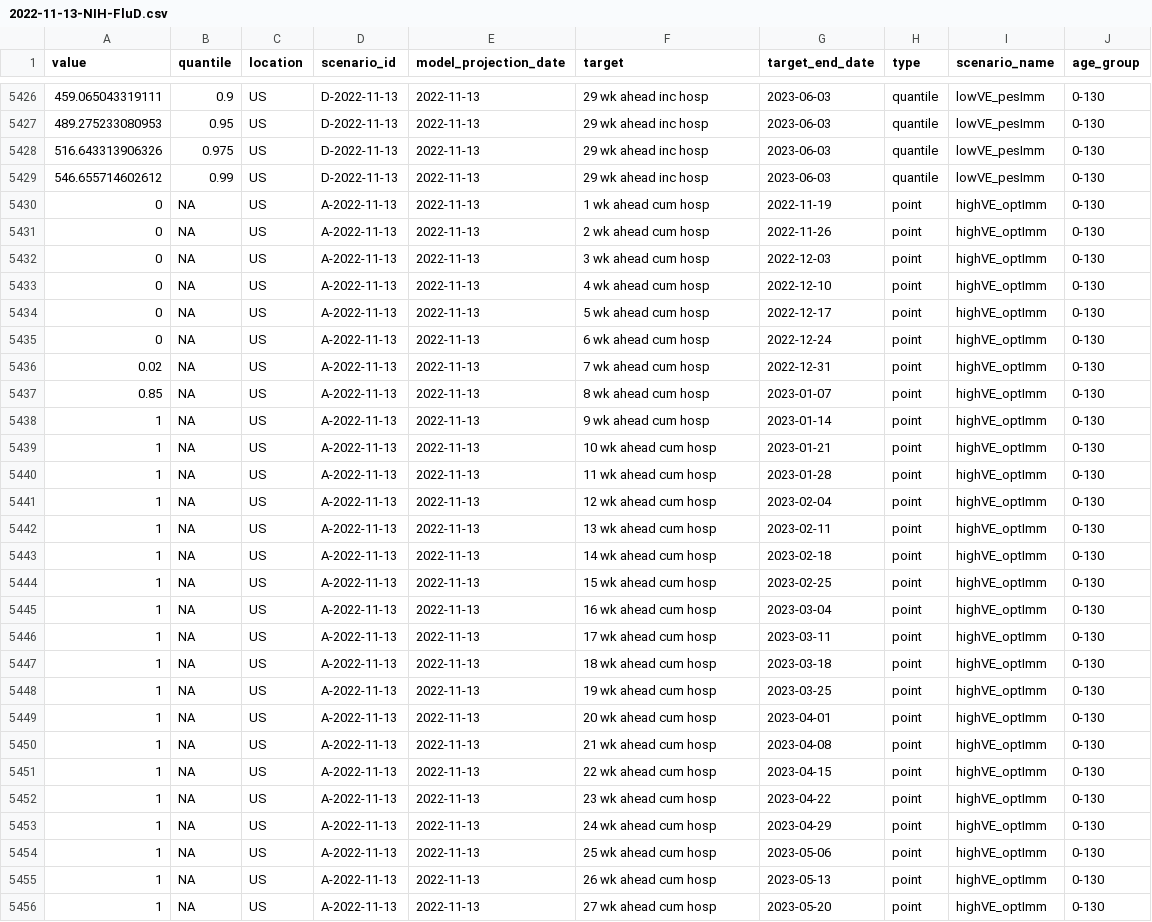
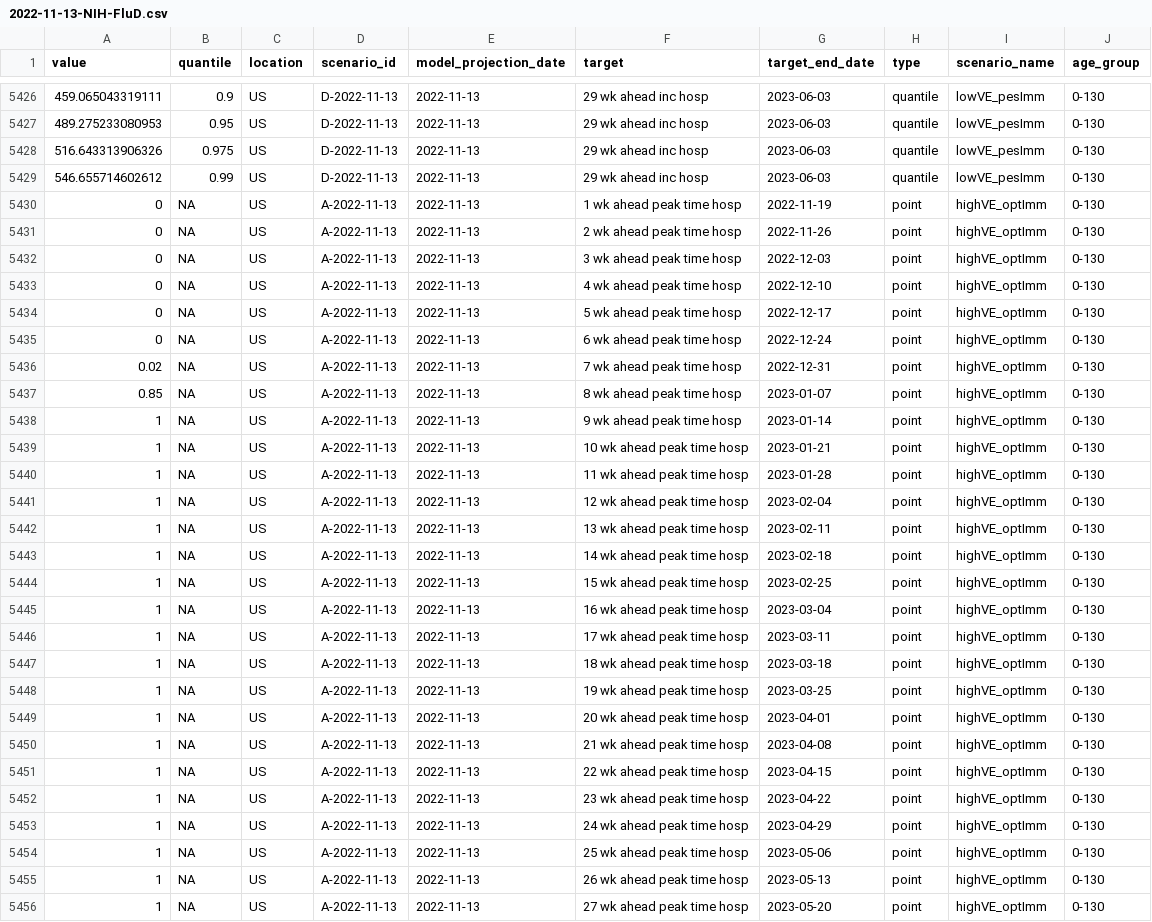
Before and after one commit to sbents/flu-scenario-modeling-hub, a CSV file: data-processed/NIH-FluD/2022-11-13-NIH-FluD.csv, drawn as a sheet; only a part is shown, gaps mark what is left out; the diff covers the shown part only; the diff names each change by its address in the sheet, - before the commit and + after, or states it on an @@ line.

Commit message:
Add files via upload

```diff
--- a/data-processed/NIH-FluD/2022-11-13-NIH-FluD.csv
+++ b/data-processed/NIH-FluD/2022-11-13-NIH-FluD.csv
-F5430 (target): 1 wk ahead cum hosp
+F5430 (target): 1 wk ahead peak time hosp
-F5431 (target): 2 wk ahead cum hosp
+F5431 (target): 2 wk ahead peak time hosp
-F5432 (target): 3 wk ahead cum hosp
+F5432 (target): 3 wk ahead peak time hosp
-F5433 (target): 4 wk ahead cum hosp
+F5433 (target): 4 wk ahead peak time hosp
-F5434 (target): 5 wk ahead cum hosp
+F5434 (target): 5 wk ahead peak time hosp
-F5435 (target): 6 wk ahead cum hosp
+F5435 (target): 6 wk ahead peak time hosp
-F5436 (target): 7 wk ahead cum hosp
+F5436 (target): 7 wk ahead peak time hosp
-F5437 (target): 8 wk ahead cum hosp
+F5437 (target): 8 wk ahead peak time hosp
-F5438 (target): 9 wk ahead cum hosp
+F5438 (target): 9 wk ahead peak time hosp
-F5439 (target): 10 wk ahead cum hosp
+F5439 (target): 10 wk ahead peak time hosp
-F5440 (target): 11 wk ahead cum hosp
+F5440 (target): 11 wk ahead peak time hosp
-F5441 (target): 12 wk ahead cum hosp
+F5441 (target): 12 wk ahead peak time hosp
-F5442 (target): 13 wk ahead cum hosp
+F5442 (target): 13 wk ahead peak time hosp
-F5443 (target): 14 wk ahead cum hosp
+F5443 (target): 14 wk ahead peak time hosp
-F5444 (target): 15 wk ahead cum hosp
+F5444 (target): 15 wk ahead peak time hosp
-F5445 (target): 16 wk ahead cum hosp
+F5445 (target): 16 wk ahead peak time hosp
-F5446 (target): 17 wk ahead cum hosp
+F5446 (target): 17 wk ahead peak time hosp
-F5447 (target): 18 wk ahead cum hosp
+F5447 (target): 18 wk ahead peak time hosp
-F5448 (target): 19 wk ahead cum hosp
+F5448 (target): 19 wk ahead peak time hosp
-F5449 (target): 20 wk ahead cum hosp
+F5449 (target): 20 wk ahead peak time hosp
-F5450 (target): 21 wk ahead cum hosp
+F5450 (target): 21 wk ahead peak time hosp
-F5451 (target): 22 wk ahead cum hosp
+F5451 (target): 22 wk ahead peak time hosp
-F5452 (target): 23 wk ahead cum hosp
+F5452 (target): 23 wk ahead peak time hosp
-F5453 (target): 24 wk ahead cum hosp
+F5453 (target): 24 wk ahead peak time hosp
-F5454 (target): 25 wk ahead cum hosp
+F5454 (target): 25 wk ahead peak time hosp
-F5455 (target): 26 wk ahead cum hosp
+F5455 (target): 26 wk ahead peak time hosp
-F5456 (target): 27 wk ahead cum hosp
+F5456 (target): 27 wk ahead peak time hosp
```
Also changed, not shown: 89 edited cells elsewhere in this file.
